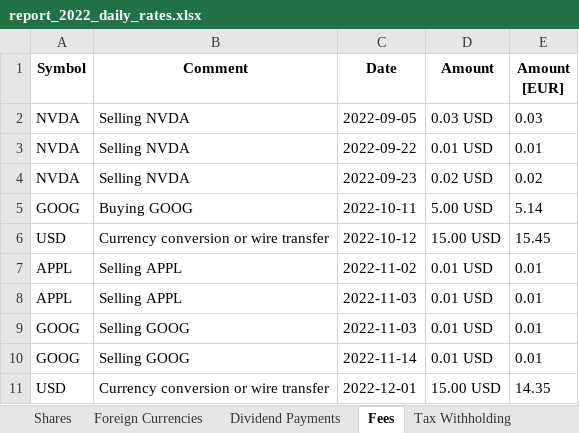
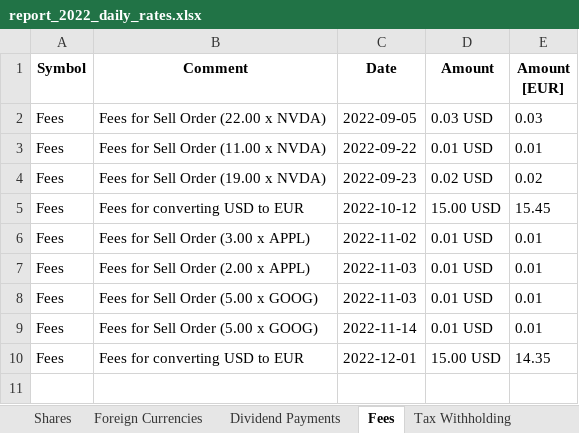
Before and after one commit to stadlmax/pyFIFOtax, an Excel workbook: example/report_2022_daily_rates.xlsx, sheet Fees, drawn as a sheet; values as stored, in another font and other column widths than the file's, no borders; removed rows and columns are numbered as before the commit, all else as after; the diff names each change by its address in the sheet, - before the commit and + after, or states it on an @@ line.

```diff
--- a/example/report_2022_daily_rates.xlsx (sheet Fees)
+++ b/example/report_2022_daily_rates.xlsx (sheet Fees)
-A2:A4 (Symbol): NVDA
+A2:A4 (Symbol): Fees
-B2 (Comment): Selling NVDA
+B2 (Comment): Fees for Sell Order (22.00 x NVDA)
-B3 (Comment): Selling NVDA
+B3 (Comment): Fees for Sell Order (11.00 x NVDA)
-B4 (Comment): Selling NVDA
+B4 (Comment): Fees for Sell Order (19.00 x NVDA)
-row 5: GOOG | Buying GOOG | 2022-10-11 | 5.00 USD | 5.14
-A5 (Symbol): USD
+A5 (Symbol): Fees
-B5 (Comment): Currency conversion or wire transfer
+B5 (Comment): Fees for converting USD to EUR
-A6:A7 (Symbol): APPL
+A6:A7 (Symbol): Fees
-B6 (Comment): Selling APPL
+B6 (Comment): Fees for Sell Order (3.00 x APPL)
-B7 (Comment): Selling APPL
+B7 (Comment): Fees for Sell Order (2.00 x APPL)
-A8:A9 (Symbol): GOOG
+A8:A9 (Symbol): Fees
-B8:B9 (Comment): Selling GOOG
+B8:B9 (Comment): Fees for Sell Order (5.00 x GOOG)
-A10 (Symbol): USD
+A10 (Symbol): Fees
-B10 (Comment): Currency conversion or wire transfer
+B10 (Comment): Fees for converting USD to EUR
```
Also changed, not shown: sheet Shares, sheet ELSTER - Summary, sheet Dividend Payments, sheet Tax Withholding, sheet Foreign Currencies, example/report_2022_monthly_rates.xlsx, example/transactions.xlsx, 23 other files.
